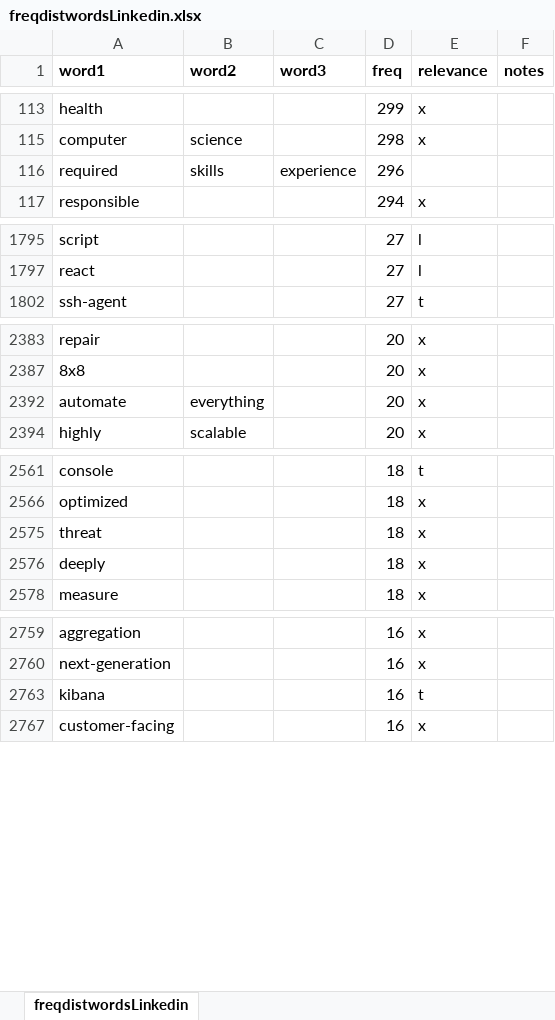
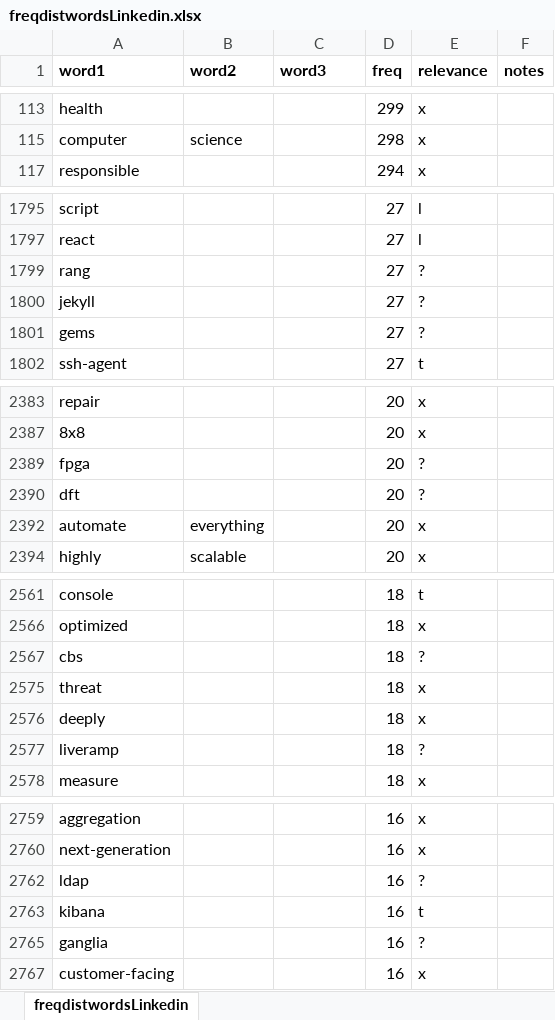
Before and after one commit to jayers99/SkillsThis, an Excel workbook: freqdistwordsLinkedin.xlsx, sheet freqdistwordsLinkedin, drawn as a sheet; only a part is shown, gaps mark what is left out; values as stored, in another font and other column widths than the file's, no borders; removed rows and columns are numbered as before the commit, all else as after; the diff covers the shown part only; the diff names each change by its address in the sheet, - before the commit and + after, or states it on an @@ line.

Commit message:
finished marking ground truth

```diff
--- a/freqdistwordsLinkedin.xlsx (sheet freqdistwordsLinkedin)
+++ b/freqdistwordsLinkedin.xlsx (sheet freqdistwordsLinkedin)
@@ row 116 hidden: required | skills | experience | 296 @@
@@ row 1799 unhidden: rang |  |  | 27 | ? @@
@@ row 1800 unhidden: jekyll |  |  | 27 | ? @@
@@ row 1801 unhidden: gems |  |  | 27 | ? @@
@@ row 2389 unhidden: fpga |  |  | 20 | ? @@
@@ row 2390 unhidden: dft |  |  | 20 | ? @@
@@ row 2567 unhidden: cbs |  |  | 18 | ? @@
@@ row 2577 unhidden: liveramp |  |  | 18 | ? @@
@@ row 2762 unhidden: ldap |  |  | 16 | ? @@
@@ row 2765 unhidden: ganglia |  |  | 16 | ? @@
```
Also changed, not shown: 14 hidden or unhidden rows elsewhere in this sheet.
